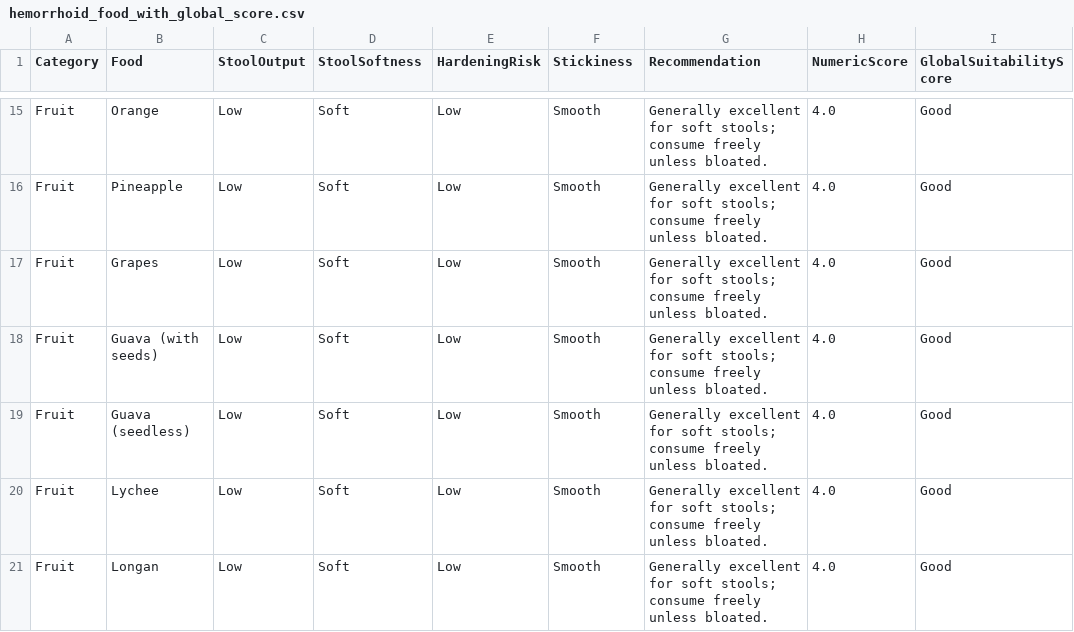
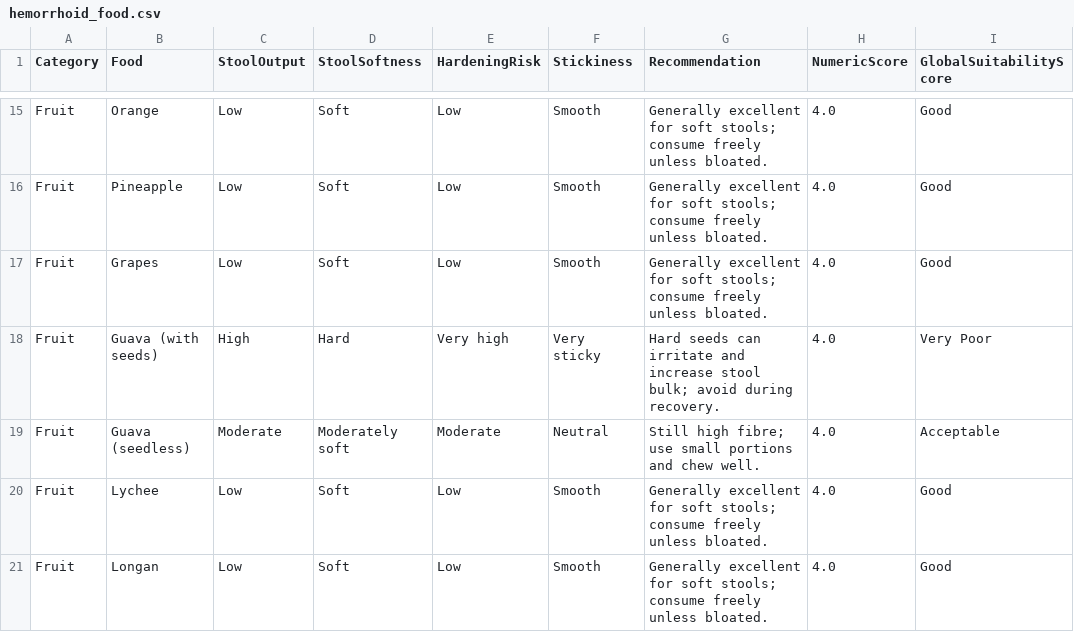
Before and after one commit to tramax/hemorrhoid-diet-lookup, a CSV file: hemorrhoid_food.csv (was hemorrhoid_food_with_global_score.csv), drawn as a sheet; only a part is shown, gaps mark what is left out; the diff covers the shown part only.

Commit message:
Update food translations and add hemorrhoid food recommendations
- Enhanced food translations in Vietnamese, adding new entries for fruits, vegetables, grains, proteins, dairy, snacks, and drinks.
- Removed outdated or redundant entries to streamline the translation file.
- Introduced a new CSV file for hemorrhoid food recommendations, detailing categories, food items, and their effects on stool output and softness.
- Included specific recommendations for each food item based on their suitability for individuals with hemorrhoids.

```diff
--- a/hemorrhoid_food_with_global_score.csv
+++ b/hemorrhoid_food.csv
@@ -17,4 +17,4 @@ Fruit,Pineapple,Low,Soft,Low,Smooth,Generally excellent for soft stools; consume
 Fruit,Grapes,Low,Soft,Low,Smooth,Generally excellent for soft stools; consume freely unless bloated.,4.0,Good
-Fruit,Guava (with seeds),Low,Soft,Low,Smooth,Generally excellent for soft stools; consume freely unless bloated.,4.0,Good
-Fruit,Guava (seedless),Low,Soft,Low,Smooth,Generally excellent for soft stools; consume freely unless bloated.,4.0,Good
+Fruit,Guava (with seeds),High,Hard,Very high,Very sticky,Hard seeds can irritate and increase stool bulk; avoid during recovery.,4.0,Very Poor
+Fruit,Guava (seedless),Moderate,Moderately soft,Moderate,Neutral,Still high fibre; use small portions and chew well.,4.0,Acceptable
 Fruit,Lychee,Low,Soft,Low,Smooth,Generally excellent for soft stools; consume freely unless bloated.,4.0,Good
```
Also changed, not shown: 82 edited cells elsewhere in this file, 2 other files.
